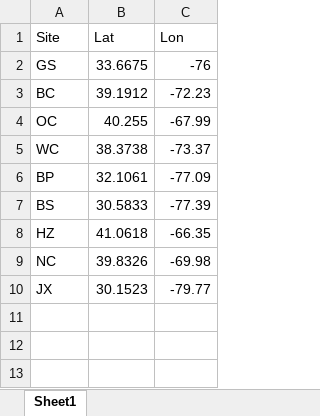
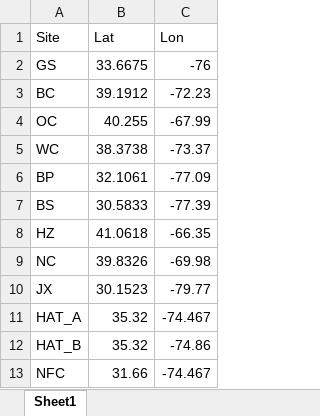
Before and after one commit to nposdalj/PropaMod, an Excel workbook: SiteCoords_Template.xlsx, sheet Sheet1, drawn as a sheet; values as stored, in another font and other column widths than the file's, no borders; the diff names each change by its address in the sheet, - before the commit and + after, or states it on an @@ line.

```diff
--- a/SiteCoords_Template.xlsx (sheet Sheet1)
+++ b/SiteCoords_Template.xlsx (sheet Sheet1)
+row 11: HAT_A | 35.32 | -74.467
+row 12: HAT_B | 35.32 | -74.86
+row 13: NFC | 31.66 | -74.467
```
Also changed, not shown: 2 other files.
